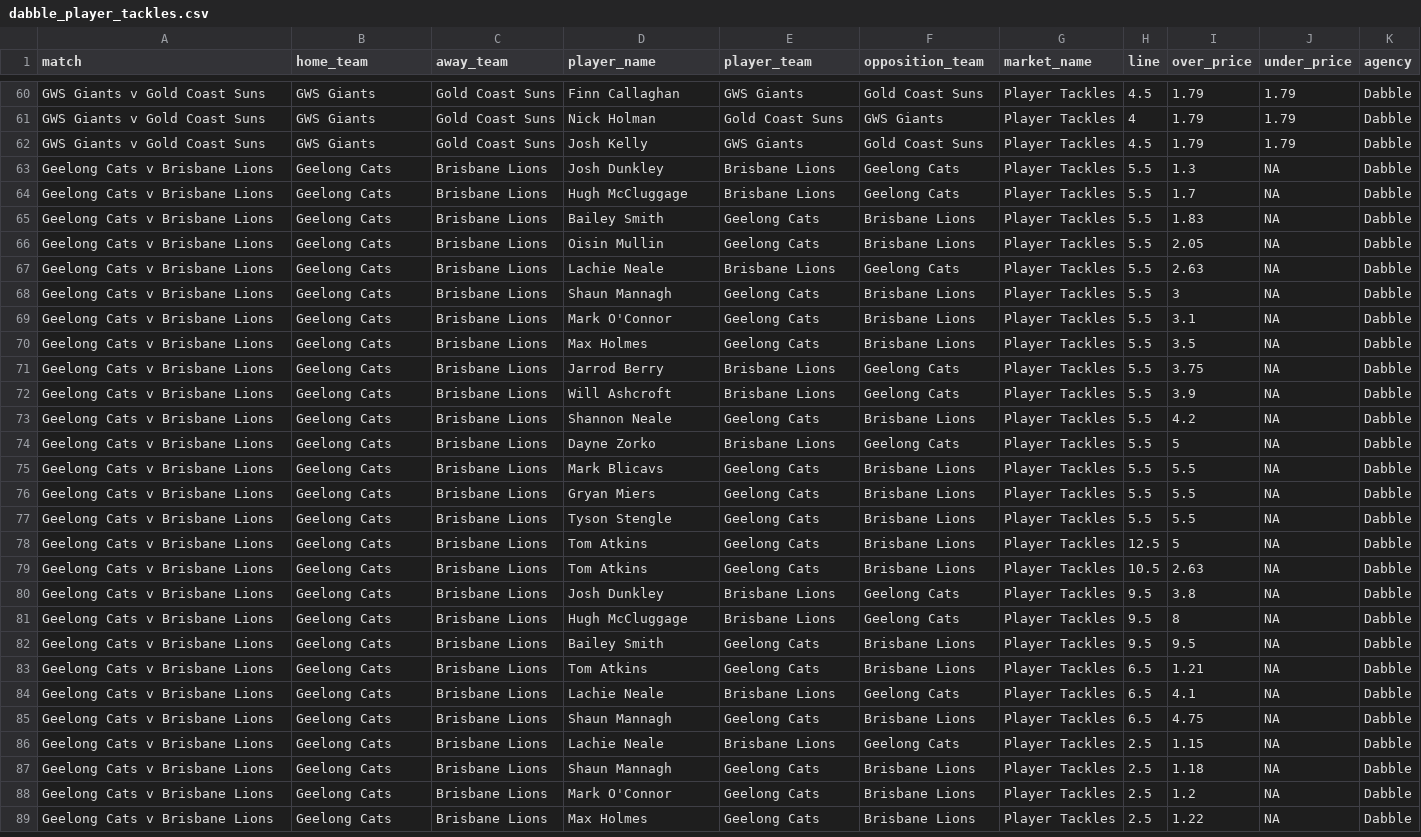
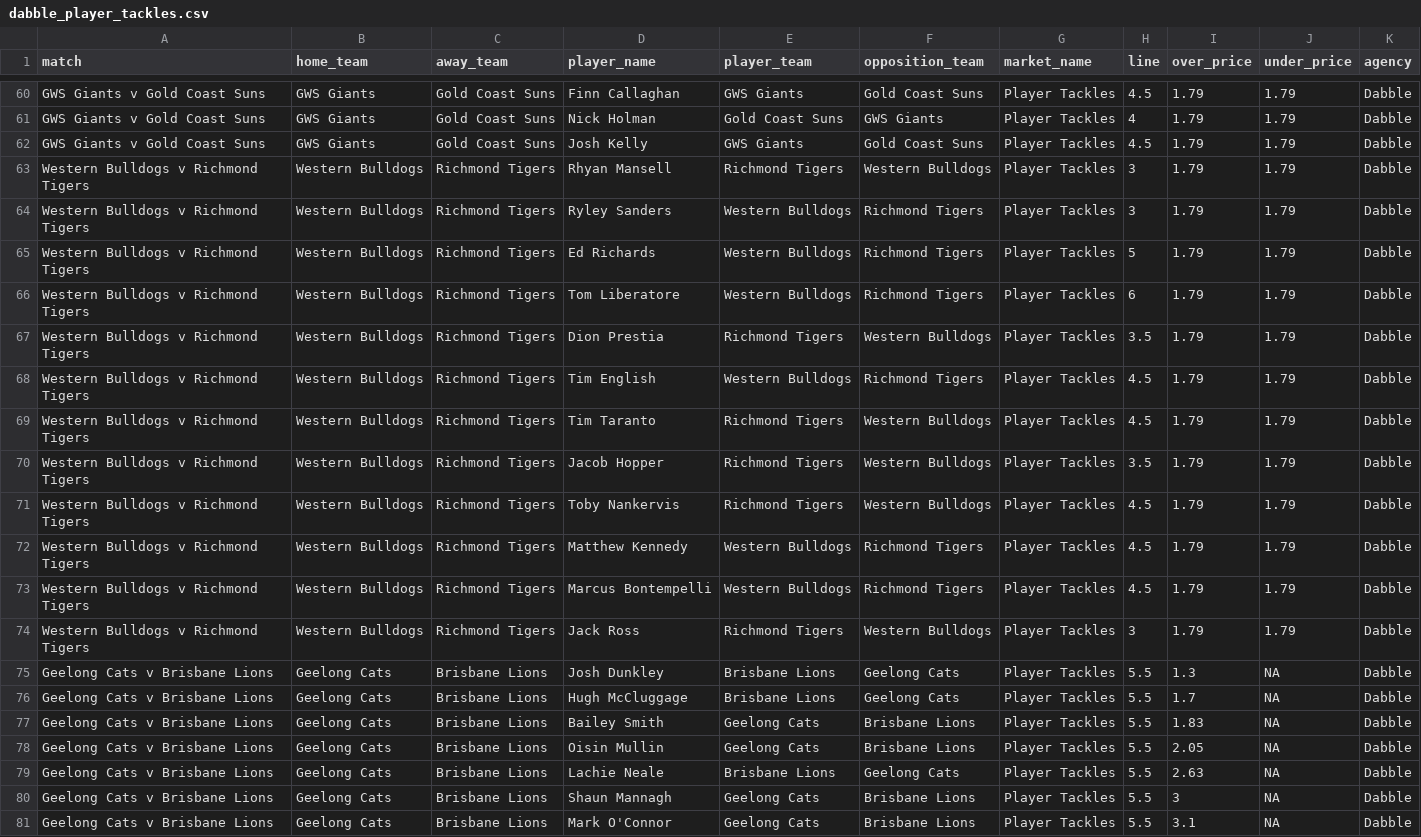
Before and after one commit to jamesbrown1417/AFL, a CSV file: Data/scraped_odds/dabble_player_tackles.csv, drawn as a sheet; only a part is shown, gaps mark what is left out; the shorter side is filled out with more unchanged rows; the diff names each change by its address in the sheet, - before the commit and + after, or states it on an @@ line.

```diff
--- a/Data/scraped_odds/dabble_player_tackles.csv
+++ b/Data/scraped_odds/dabble_player_tackles.csv
+row 63: Western Bulldogs v Richmond Tigers | Western Bulldogs | Richmond Tigers | Rhyan Mansell | Richmond Tigers | Western Bulldogs | Player Tackles | 3 | 1.79 | 1.79 | Dabble
+row 64: Western Bulldogs v Richmond Tigers | Western Bulldogs | Richmond Tigers | Ryley Sanders | Western Bulldogs | Richmond Tigers | Player Tackles | 3 | 1.79 | 1.79 | Dabble
+row 65: Western Bulldogs v Richmond Tigers | Western Bulldogs | Richmond Tigers | Ed Richards | Western Bulldogs | Richmond Tigers | Player Tackles | 5 | 1.79 | 1.79 | Dabble
+row 66: Western Bulldogs v Richmond Tigers | Western Bulldogs | Richmond Tigers | Tom Liberatore | Western Bulldogs | Richmond Tigers | Player Tackles | 6 | 1.79 | 1.79 | Dabble
+row 67: Western Bulldogs v Richmond Tigers | Western Bulldogs | Richmond Tigers | Dion Prestia | Richmond Tigers | Western Bulldogs | Player Tackles | 3.5 | 1.79 | 1.79 | Dabble
+row 68: Western Bulldogs v Richmond Tigers | Western Bulldogs | Richmond Tigers | Tim English | Western Bulldogs | Richmond Tigers | Player Tackles | 4.5 | 1.79 | 1.79 | Dabble
+row 69: Western Bulldogs v Richmond Tigers | Western Bulldogs | Richmond Tigers | Tim Taranto | Richmond Tigers | Western Bulldogs | Player Tackles | 4.5 | 1.79 | 1.79 | Dabble
+row 70: Western Bulldogs v Richmond Tigers | Western Bulldogs | Richmond Tigers | Jacob Hopper | Richmond Tigers | Western Bulldogs | Player Tackles | 3.5 | 1.79 | 1.79 | Dabble
+row 71: Western Bulldogs v Richmond Tigers | Western Bulldogs | Richmond Tigers | Toby Nankervis | Richmond Tigers | Western Bulldogs | Player Tackles | 4.5 | 1.79 | 1.79 | Dabble
+row 72: Western Bulldogs v Richmond Tigers | Western Bulldogs | Richmond Tigers | Matthew Kennedy | Western Bulldogs | Richmond Tigers | Player Tackles | 4.5 | 1.79 | 1.79 | Dabble
+row 73: Western Bulldogs v Richmond Tigers | Western Bulldogs | Richmond Tigers | Marcus Bontempelli | Western Bulldogs | Richmond Tigers | Player Tackles | 4.5 | 1.79 | 1.79 | Dabble
+row 74: Western Bulldogs v Richmond Tigers | Western Bulldogs | Richmond Tigers | Jack Ross | Richmond Tigers | Western Bulldogs | Player Tackles | 3 | 1.79 | 1.79 | Dabble
```
Also changed, not shown: Data/scraped_odds/bet365_player_disposals.csv, Data/scraped_odds/betright_player_marks.csv, 47 other files.
